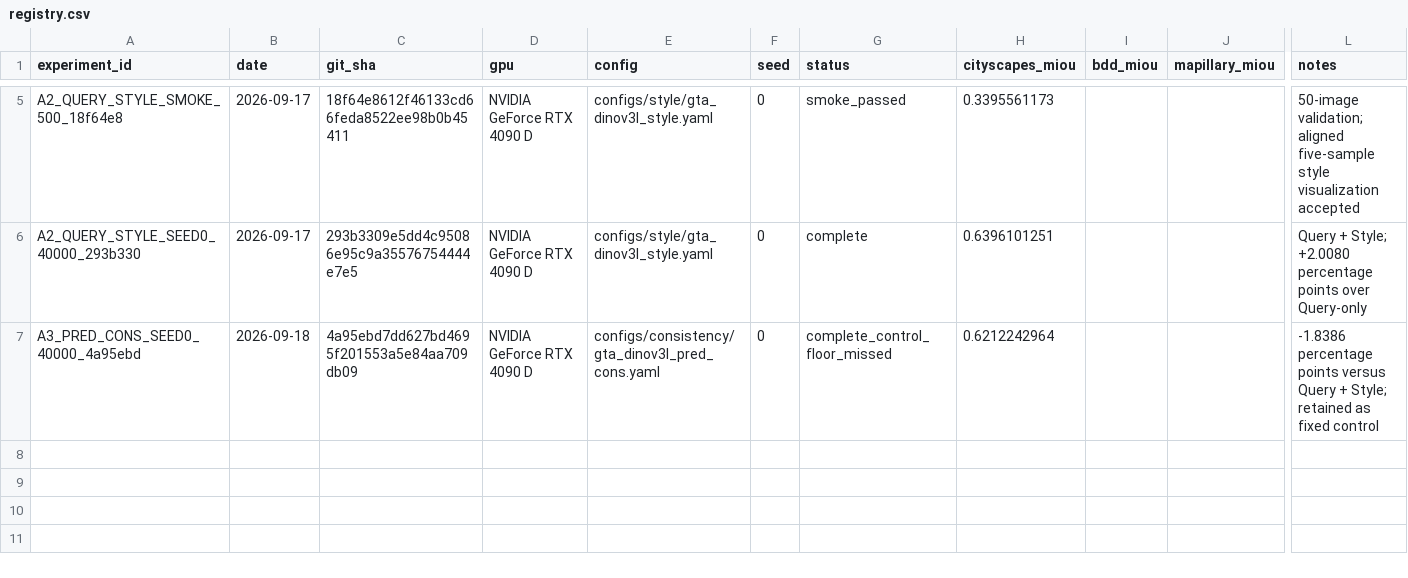
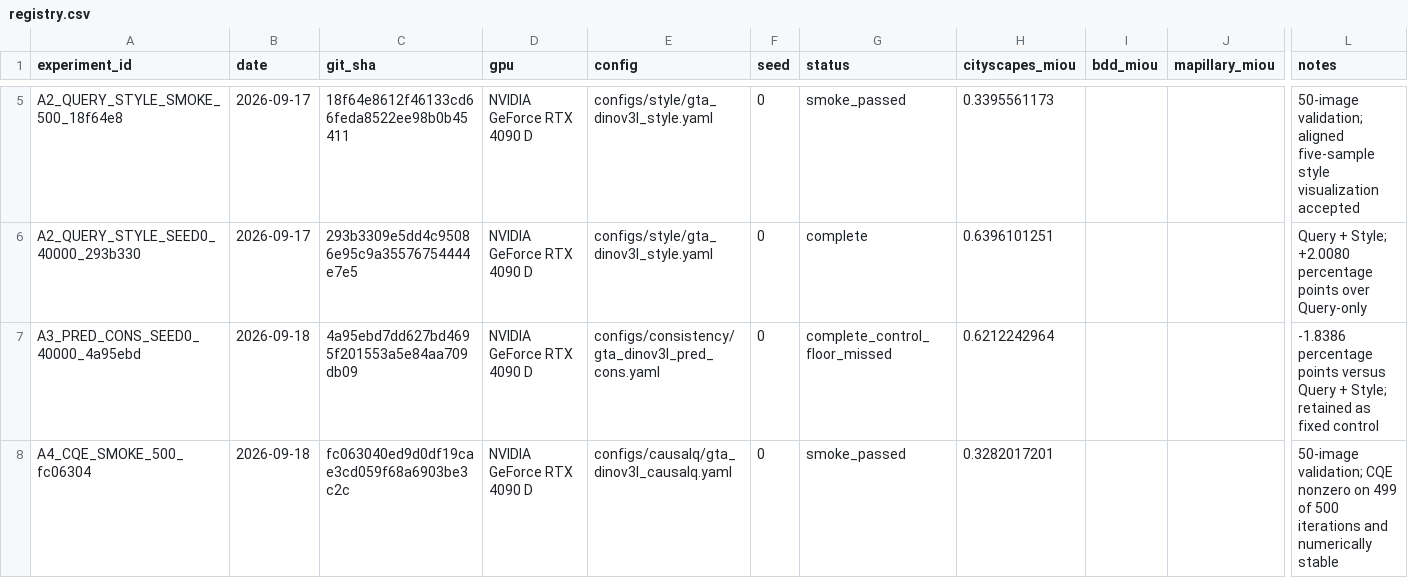
Before and after one commit to Ealea1028/CausalQ_DG, a CSV file: experiments/registry.csv, drawn as a sheet; only a part is shown, gaps mark what is left out; rows hold the shown columns only; the diff names each change by its address in the sheet, - before the commit and + after, or states it on an @@ line.

Commit message:
docs: accept phase 9 smoke test

```diff
--- a/experiments/registry.csv
+++ b/experiments/registry.csv
+row 8: A4_CQE_SMOKE_500_fc06304 | 2026-09-18 | fc063040ed9d0df19cae3cd059f68a6903be3c2c | NVIDIA GeForce RTX 4090 D | configs/causalq/gta_dinov3l_causalq.yaml | 0 | smoke_passed | 0.3282017201 |  |  | 50-image validation; CQE nonzero on 499 of 500 iterations and numerically stable
```
Also changed, not shown: 4 other files.
